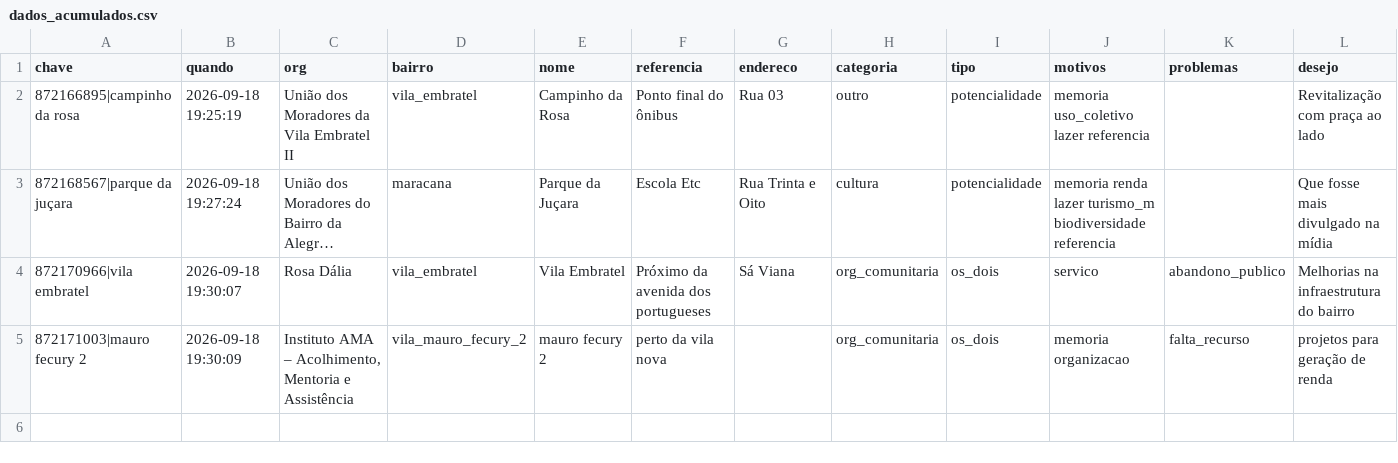
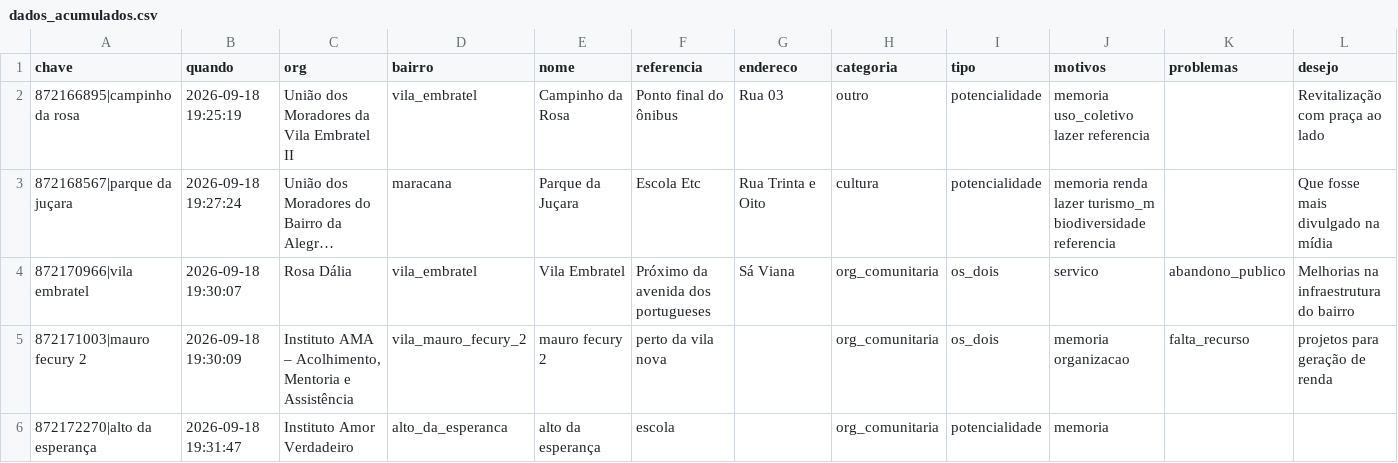
Before and after one commit to automacoesrpf/mapa-evento-obc, a CSV file: dados_acumulados.csv, drawn as a sheet; long unchanged cells end in …; the diff names each change by its address in the sheet, - before the commit and + after, or states it on an @@ line.

```diff
--- a/dados_acumulados.csv
+++ b/dados_acumulados.csv
+row 6: 872172270|alto da esperança | 2026-09-18 19:31:47 | Instituto Amor Verdadeiro | alto_da_esperanca | alto da esperança | escola |  | org_comunitaria | potencialidade | memoria
```
Also changed, not shown: 1 other file.
